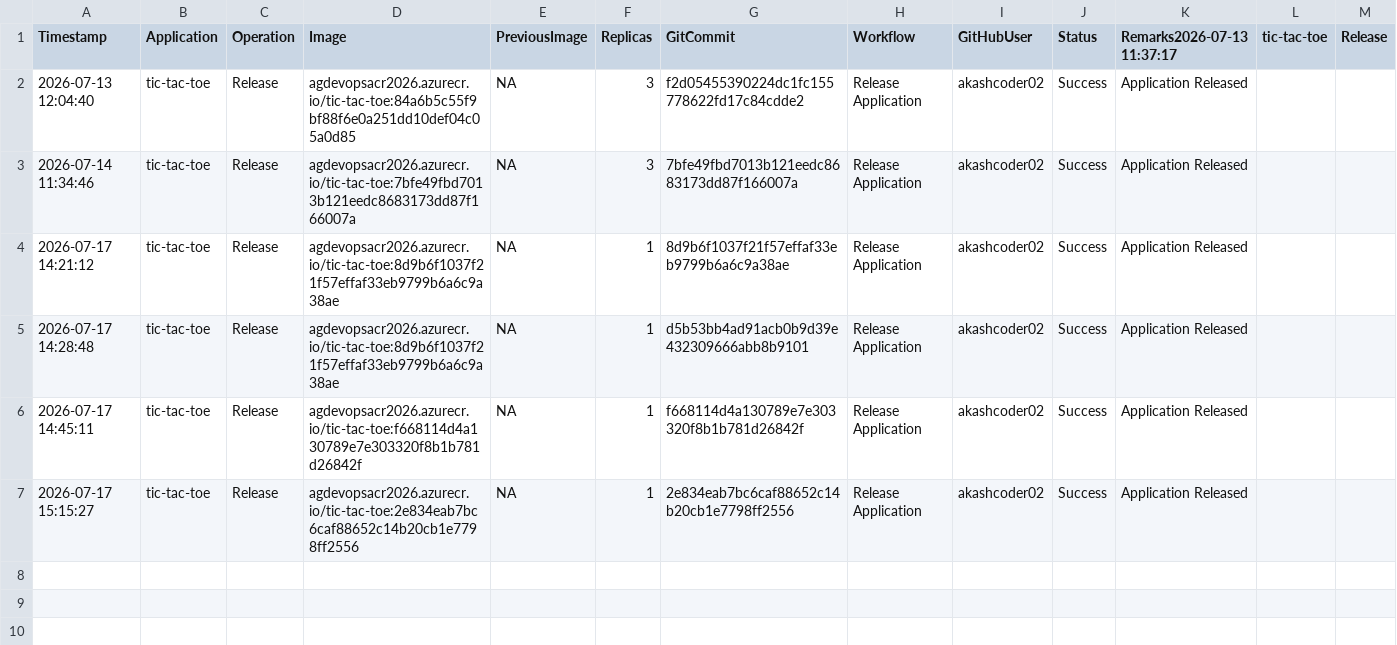
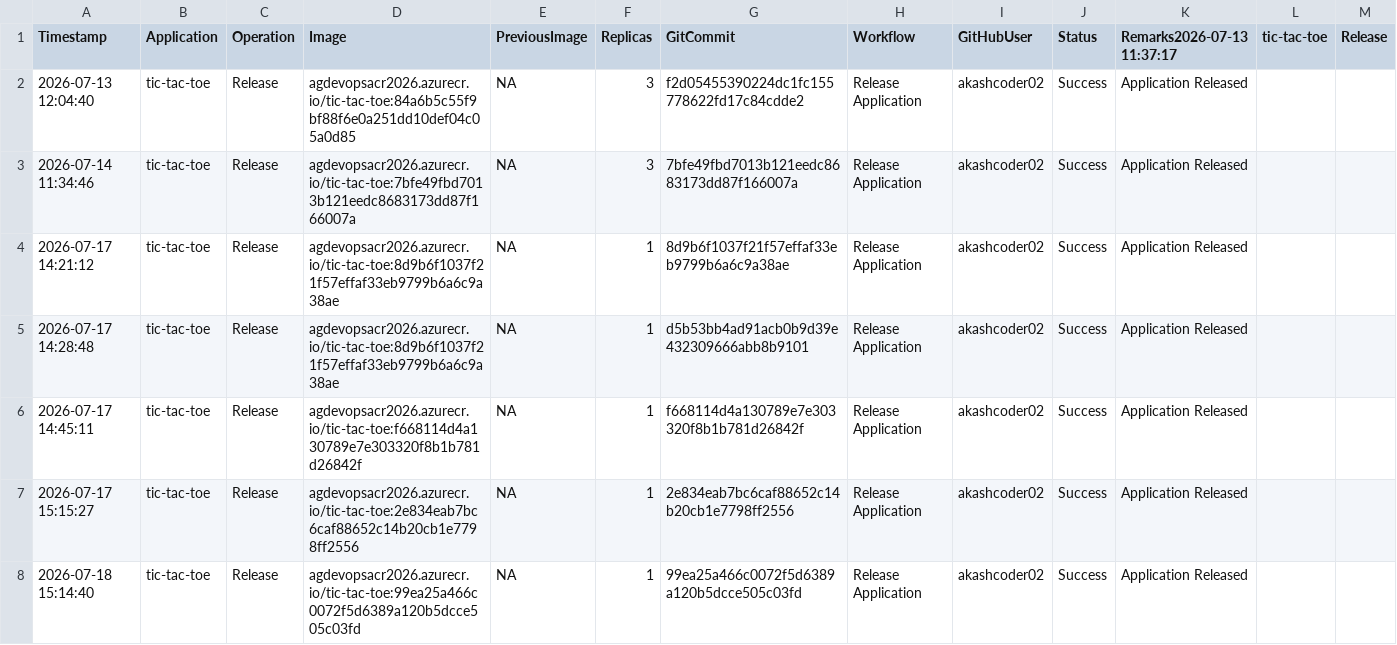
Before and after one commit to akashcoder02/azure-devops-aks-demo, a CSV file: history/deployment-history.csv, drawn as a sheet; only a part is shown; rows hold the shown columns only; the diff names each change by its address in the sheet, - before the commit and + after, or states it on an @@ line.

```diff
--- a/history/deployment-history.csv
+++ b/history/deployment-history.csv
+row 8: 2026-07-18 15:14:40 | tic-tac-toe | Release | agdevopsacr2026.azurecr.io/tic-tac-toe:99ea25a466c0072f5d6389a120b5dcce505c03fd | NA | 1 | 99ea25a466c0072f5d6389a120b5dcce505c03fd | Release Application | akashcoder02 | Success | Application Released
```
